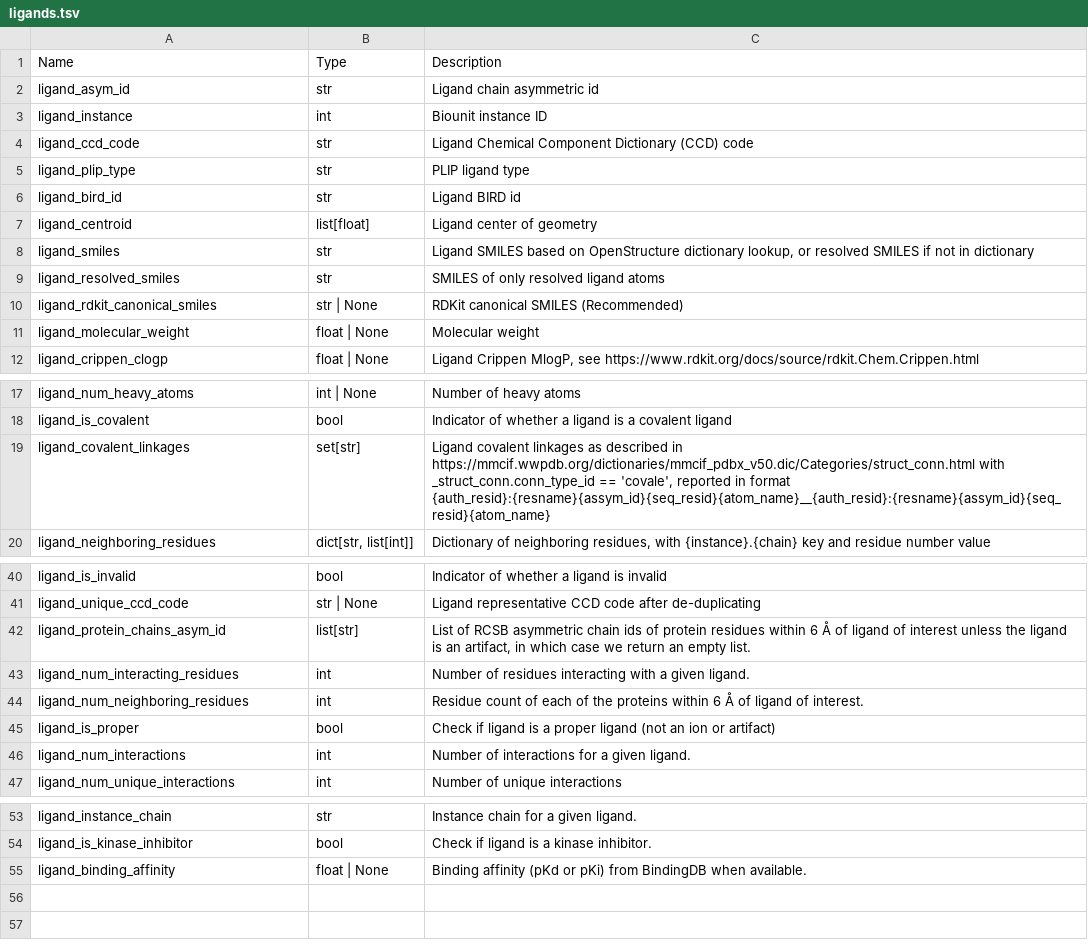
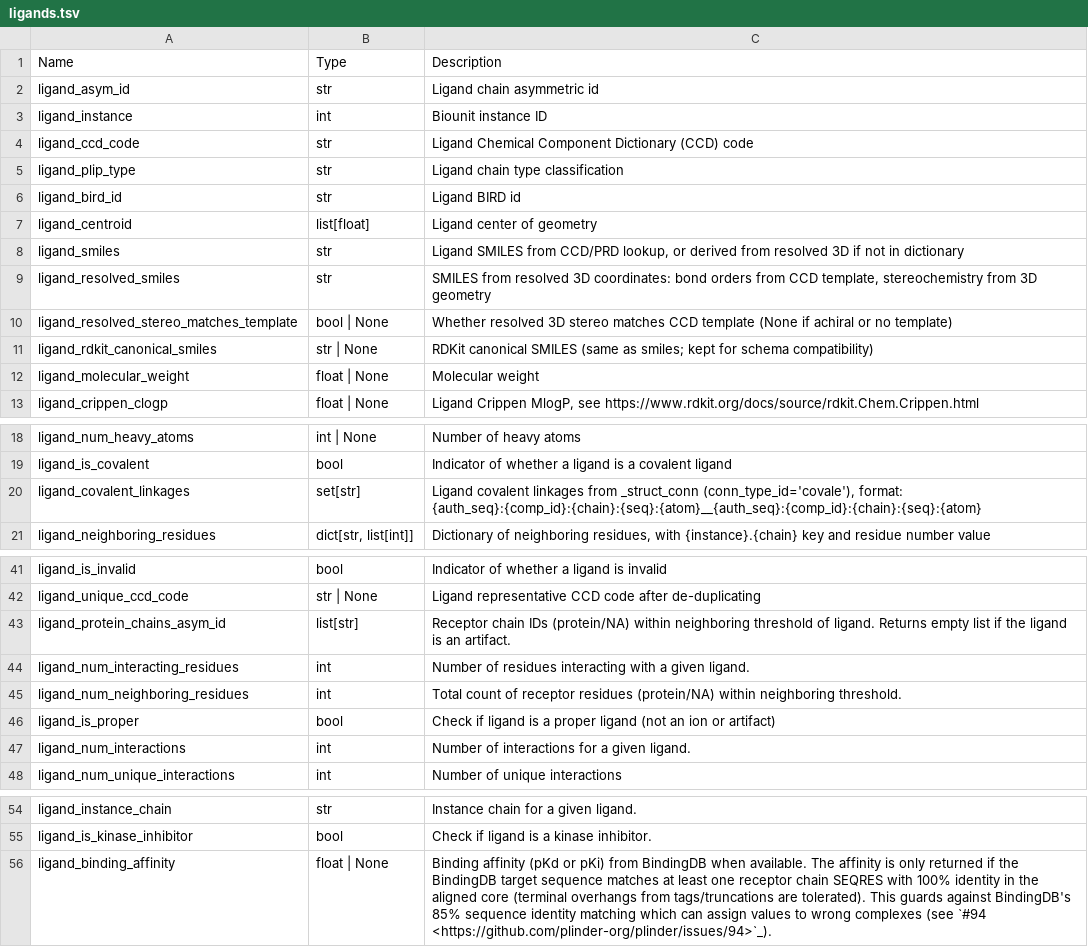
Before and after one commit to plinder-org/plinder, a TSV file: src/plinder/data/column_descriptions/ligands.tsv, drawn as a sheet; only a part is shown, gaps mark what is left out.

Commit message:
feats: plip -> peppr; ost -> biotite; fixed bugs

```diff
--- a/src/plinder/data/column_descriptions/ligands.tsv
+++ b/src/plinder/data/column_descriptions/ligands.tsv
@@ -4,8 +4,9 @@ ligand_instance	int	Biounit instance ID
 ligand_ccd_code	str	Ligand Chemical Component Dictionary (CCD) code
-ligand_plip_type	str	PLIP ligand type
+ligand_plip_type	str	Ligand chain type classification
 ligand_bird_id	str	Ligand BIRD id
 ligand_centroid	list[float]	Ligand center of geometry
-ligand_smiles	str	Ligand SMILES based on OpenStructure dictionary lookup, or resolved SMILES if not in dictionary
-ligand_resolved_smiles	str	SMILES of only resolved ligand atoms
-ligand_rdkit_canonical_smiles	str | None	RDKit canonical SMILES (Recommended)
+ligand_smiles	str	Ligand SMILES from CCD/PRD lookup, or derived from resolved 3D if not in dictionary
+ligand_resolved_smiles	str	SMILES from resolved 3D coordinates: bond orders from CCD template, stereochemistry from 3D geometry
+ligand_resolved_stereo_matches_template	bool | None	Whether resolved 3D stereo matches CCD template (None if achiral or no template)
+ligand_rdkit_canonical_smiles	str | None	RDKit canonical SMILES (same as smiles; kept for schema compatibility)
 ligand_molecular_weight	float | None	Molecular weight
@@ -18,3 +19,3 @@ ligand_num_heavy_atoms	int | None	Number of heavy atoms
 ligand_is_covalent	bool	Indicator of whether a ligand  is a covalent ligand
-ligand_covalent_linkages	set[str]	Ligand covalent linkages as described in https://mmcif.wwpdb.org/dictionaries/mmcif_pdbx_v50.dic/Categories/struct_conn.html with _struct_conn.conn_type_id == 'covale', reported in format {auth_resid}:{resname}{assym_id}{seq_resid}{atom_name}__{auth_resid}:{resname}{assym_id}{seq_resid}{atom_name}
+ligand_covalent_linkages	set[str]	Ligand covalent linkages from _struct_conn (conn_type_id='covale'), format: {auth_seq}:{comp_id}:{chain}:{seq}:{atom}__{auth_seq}:{comp_id}:{chain}:{seq}:{atom}
 ligand_neighboring_residues	dict[str, list[int]]	Dictionary of neighboring residues, with {instance}.{chain} key and residue number value
@@ -41,5 +42,5 @@ ligand_is_invalid	bool	Indicator of whether a ligand is invalid
 ligand_unique_ccd_code	str | None	Ligand representative CCD code after de-duplicating
-ligand_protein_chains_asym_id	list[str]	List of RCSB asymmetric chain ids of protein residues within 6 Å of ligand of interest unless         the ligand is an artifact, in which case we return an empty list.
+ligand_protein_chains_asym_id	list[str]	Receptor chain IDs (protein/NA) within neighboring threshold of ligand.          Returns empty list if the ligand is an artifact.
 ligand_num_interacting_residues	int	Number of residues interacting with a given ligand.
-ligand_num_neighboring_residues	int	Residue count of each of the proteins within 6 Å of ligand of interest.
+ligand_num_neighboring_residues	int	Total count of receptor residues (protein/NA) within neighboring threshold.
 ligand_is_proper	bool	Check if ligand is a proper ligand (not an ion or artifact)
@@ -54,2 +55,2 @@ ligand_instance_chain	str	Instance chain for a given ligand.
 ligand_is_kinase_inhibitor	bool	Check if ligand is a kinase inhibitor.
-ligand_binding_affinity	float | None	Binding affinity (pKd or pKi) from BindingDB when available.
+ligand_binding_affinity	float | None	Binding affinity (pKd or pKi) from BindingDB when available.          The affinity is only returned if the BindingDB target sequence         matches at least one receptor chain SEQRES with 100% identity         in the aligned core (terminal overhangs from tags/truncations         are tolerated).  This guards against BindingDB's 85% sequence         identity matching which can assign values to wrong complexes         (see `#94 <https://github.com/plinder-org/plinder/issues/94>`_).
```
Also changed, not shown: 43 other files.
